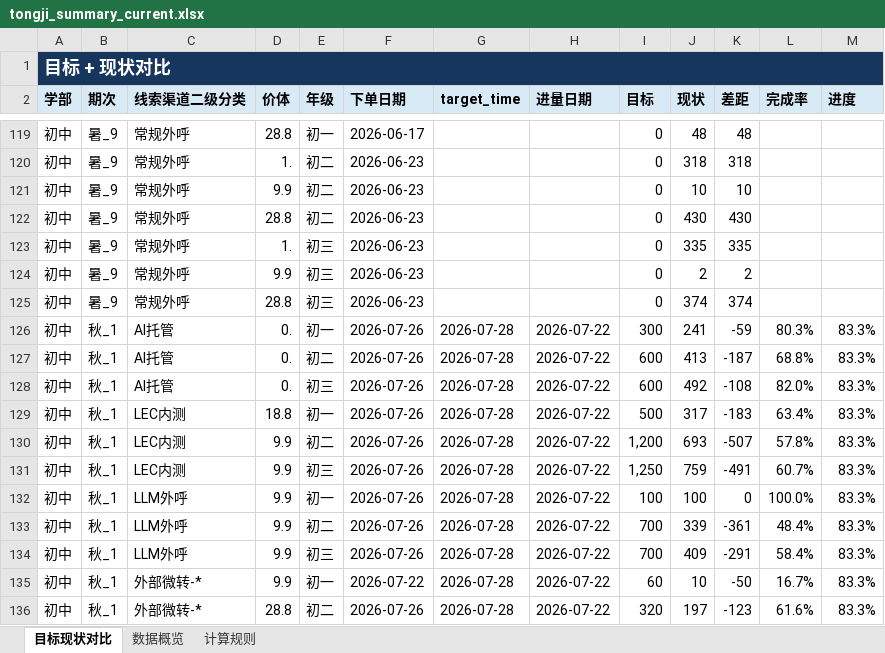
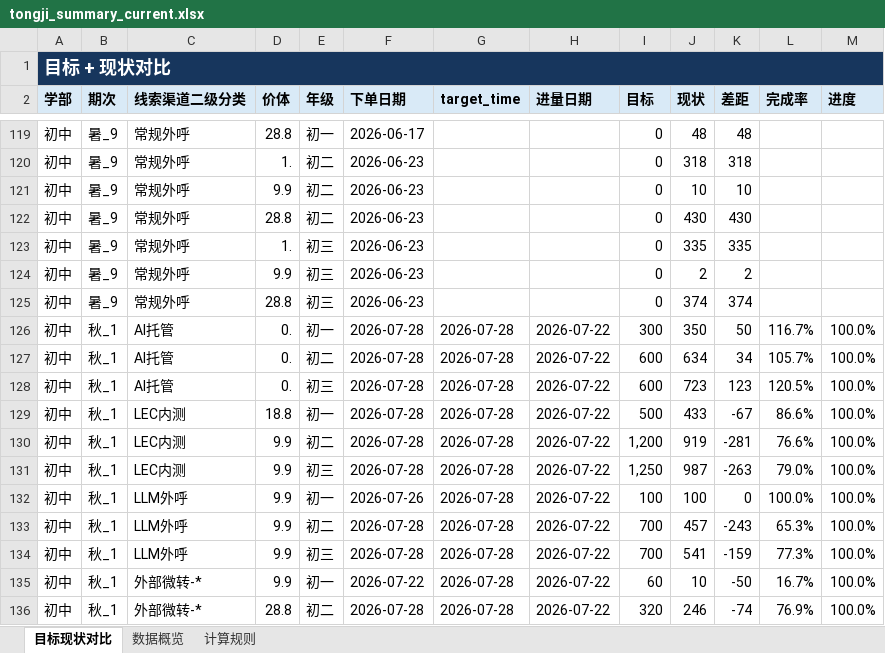
Before and after one commit to yxqhuqin222-star/rizhuizong, an Excel workbook: outputs/tongji_summary/tongji_summary_current.xlsx, sheet 目标现状对比, drawn as a sheet; only a part is shown, gaps mark what is left out; values as stored, in another font and other column widths than the file's, no borders; the diff covers the shown part only; the diff names each change by its address in the sheet, - before the commit and + after, or states it on an @@ line.

```diff
--- a/outputs/tongji_summary/tongji_summary_current.xlsx (sheet 目标现状对比)
+++ b/outputs/tongji_summary/tongji_summary_current.xlsx (sheet 目标现状对比)
-F126:F131 (下单日期): 2026-07-26
+F126:F131 (下单日期): 2026-07-28
-J126 (现状): 241
+J126 (现状): 350
-K126 (差距): -59
+K126 (差距): 50
-L126 (完成率): 80.3%
+L126 (完成率): 116.7%
-M126:M136 (进度): 83.3%
+M126:M136 (进度): 100.0%
-J127 (现状): 413
+J127 (现状): 634
-K127 (差距): -187
+K127 (差距): 34
-L127 (完成率): 68.8%
+L127 (完成率): 105.7%
-J128 (现状): 492
+J128 (现状): 723
-K128 (差距): -108
+K128 (差距): 123
-L128 (完成率): 82.0%
+L128 (完成率): 120.5%
-J129 (现状): 317
+J129 (现状): 433
-K129 (差距): -183
+K129 (差距): -67
-L129 (完成率): 63.4%
+L129 (完成率): 86.6%
-J130 (现状): 693
+J130 (现状): 919
-K130 (差距): -507
+K130 (差距): -281
-L130 (完成率): 57.8%
+L130 (完成率): 76.6%
-J131 (现状): 759
+J131 (现状): 987
-K131 (差距): -491
+K131 (差距): -263
-L131 (完成率): 60.7%
+L131 (完成率): 79.0%
-F133:F134 (下单日期): 2026-07-26
+F133:F134 (下单日期): 2026-07-28
-J133 (现状): 339
+J133 (现状): 457
-K133 (差距): -361
+K133 (差距): -243
-L133 (完成率): 48.4%
+L133 (完成率): 65.3%
-J134 (现状): 409
+J134 (现状): 541
-K134 (差距): -291
+K134 (差距): -159
-L134 (完成率): 58.4%
+L134 (完成率): 77.3%
-F136 (下单日期): 2026-07-26
+F136 (下单日期): 2026-07-28
-J136 (现状): 197
+J136 (现状): 246
-K136 (差距): -123
+K136 (差距): -74
-L136 (完成率): 61.6%
+L136 (完成率): 76.9%
```
Also changed, not shown: 23 added rows and 250 edited cells elsewhere in this sheet, sheet 数据概览, tongji_target.xlsx, 24 other files.
